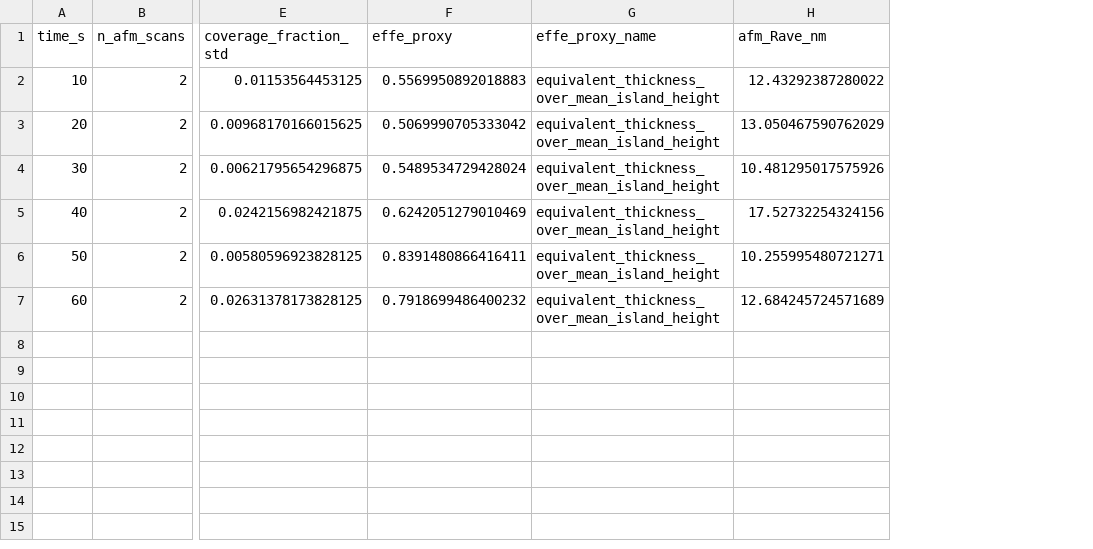
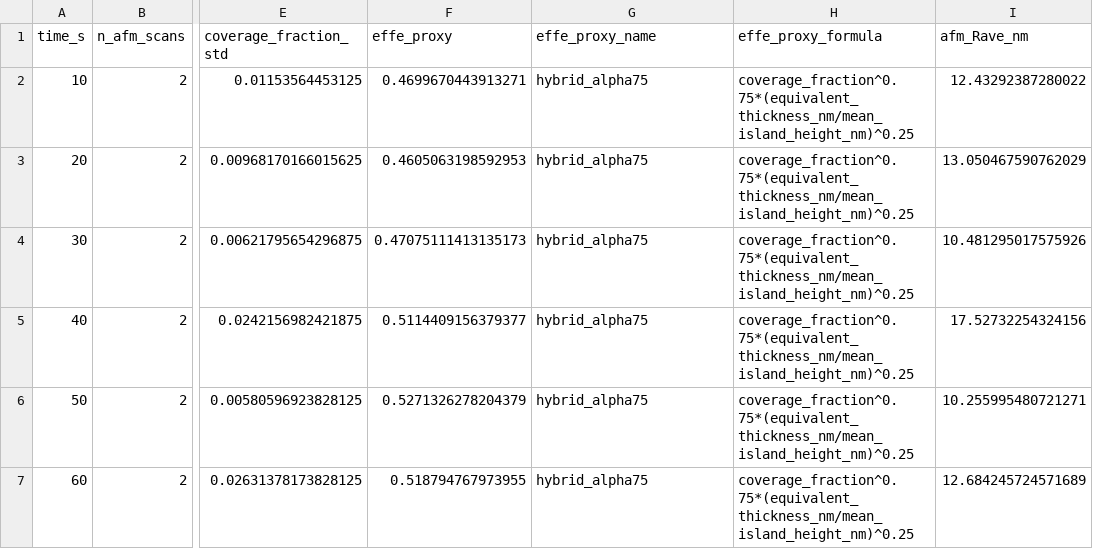
Before and after one commit to lexwolf/nublar, a CSV file: data/input/experimental/model_input.csv, drawn as a sheet; only a part is shown, gaps mark what is left out; the diff names each change by its address in the sheet, - before the commit and + after, or states it on an @@ line.

Commit message:
feat: add effective-permittivity pipeline and selectable experimental effe proxies

```diff
--- a/data/input/experimental/model_input.csv
+++ b/data/input/experimental/model_input.csv
+column H (effe_proxy_formula), rows 2-7: all coverage_fraction^0.75*(equivalent_thickness_nm/mean_island_height_nm)^0.25
-F2 (effe_proxy): 0.5569950892018883
+F2 (effe_proxy): 0.4699670443913271
-G2:G7 (effe_proxy_name): equivalent_thickness_over_mean_island_height
+G2:G7 (effe_proxy_name): hybrid_alpha75
-F3 (effe_proxy): 0.5069990705333042
+F3 (effe_proxy): 0.4605063198592953
-F4 (effe_proxy): 0.5489534729428024
+F4 (effe_proxy): 0.47075111413135173
-F5 (effe_proxy): 0.6242051279010469
+F5 (effe_proxy): 0.5114409156379377
-F6 (effe_proxy): 0.8391480866416411
+F6 (effe_proxy): 0.5271326278204379
-F7 (effe_proxy): 0.7918699486400232
+F7 (effe_proxy): 0.518794767973955
```
Also changed, not shown: 32 other files.
